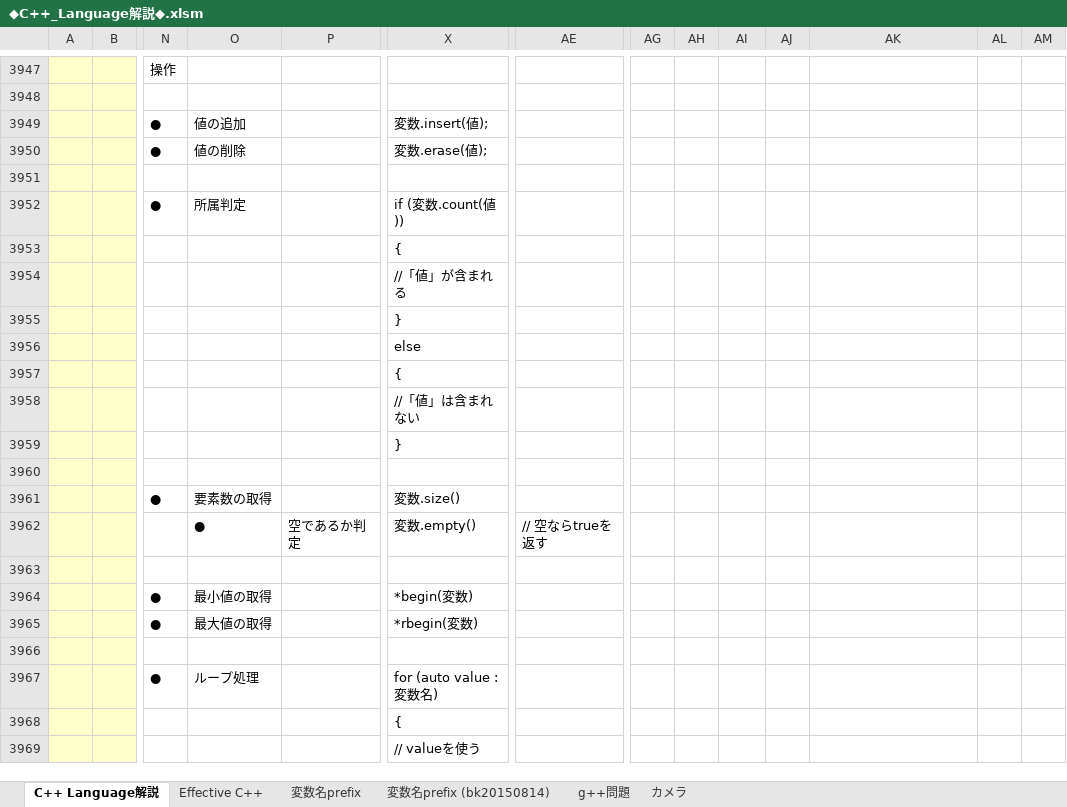
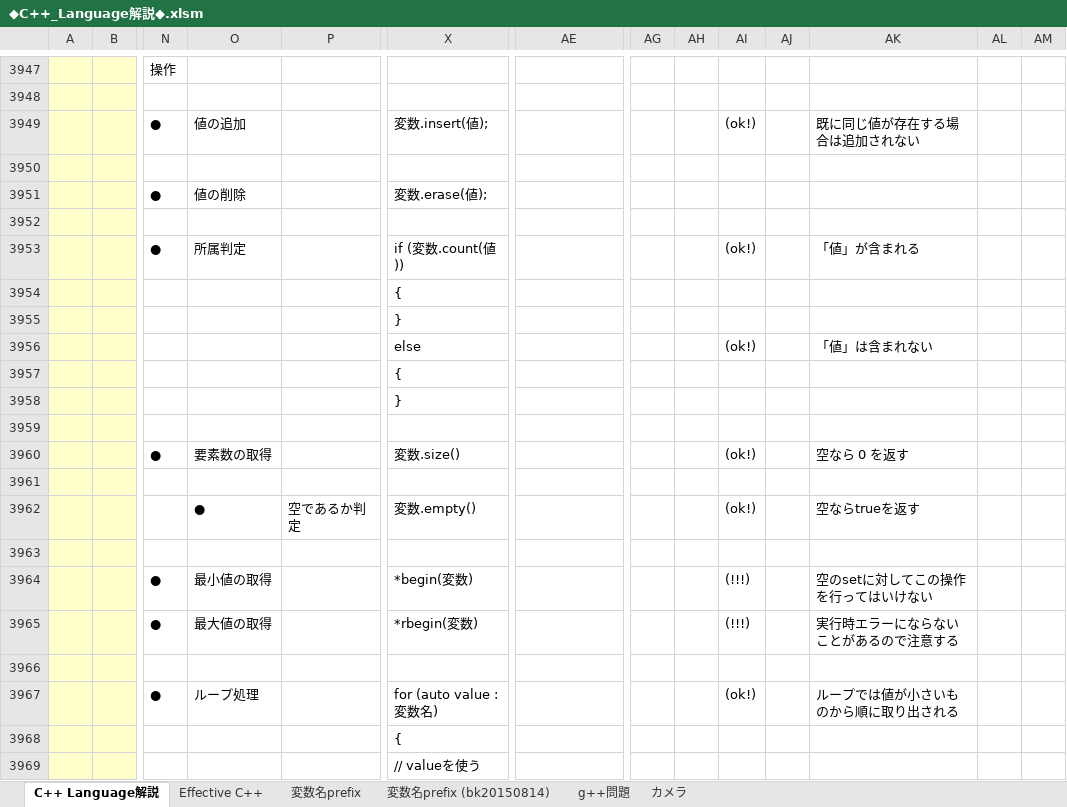
Before and after one commit to roshihie/At_Coder, an Excel workbook: ◆C++_Language解説◆.xlsm, sheet C++ Language解説, drawn as a sheet; only a part is shown, gaps mark what is left out; values as stored, in another font and other column widths than the file's, no borders; charts and pictures not drawn; removed rows and columns are numbered as before the commit, all else as after; rows hold the shown columns only; the diff names each change by its address in the sheet, - before the commit and + after, or states it on an @@ line.

Commit message:
2020/04/14 Commit

```diff
--- a/◆C++_Language解説◆.xlsm (sheet C++ Language解説)
+++ b/◆C++_Language解説◆.xlsm (sheet C++ Language解説)
-AI3949: (empty)
+AI3949: (ok!)
-AK3949: (empty)
+AK3949: 既に同じ値が存在する場合は追加されない
+row 3950: (empty)
-AI3953: (empty)
+AI3953: (ok!)
-AK3953: (empty)
+AK3953: 「値」が含まれる
-row 3954:  |  |  |  |  | //「値」が含まれる
-row 3956:  |  |  |  |  | else
+row 3956:  |  |  |  |  | else |  |  |  | (ok!) |  | 「値」は含まれない
-row 3958:  |  |  |  |  | //「値」は含まれない
-AI3960: (empty)
+AI3960: (ok!)
-AK3960: (empty)
+AK3960: 空なら 0 を返す
-row 3962:  |  |  | ● | 空であるか判定 | 変数.empty() | // 空ならtrueを返す
-row 3964:  |  | ● | 最小値の取得 |  | *begin(変数)
-row 3965:  |  | ● | 最大値の取得 |  | *rbegin(変数)
+row 3962:  |  |  | ● | 空であるか判定 | 変数.empty() |  |  |  | (ok!) |  | 空ならtrueを返す
+row 3964:  |  | ● | 最小値の取得 |  | *begin(変数) |  |  |  | (!!!) |  | 空のsetに対してこの操作を行ってはいけない
+row 3965:  |  | ● | 最大値の取得 |  | *rbegin(変数) |  |  |  | (!!!) |  | 実行時エラーにならないことがあるので注意する
+row 3966: (empty)
-AI3967: (empty)
+AI3967: (ok!)
-AK3967: (empty)
+AK3967: ループでは値が小さいものから順に取り出される
```
Also changed, not shown: charts or pictures.
